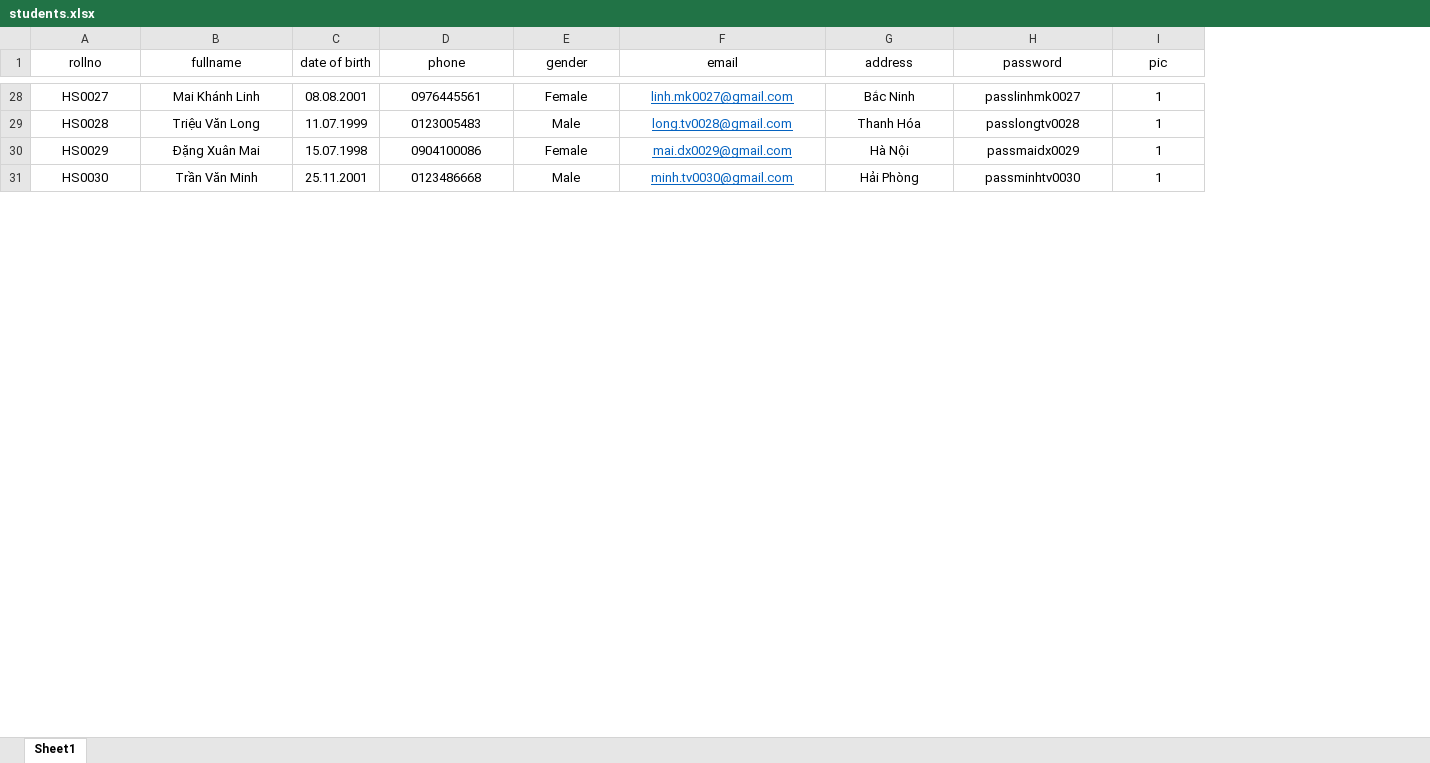
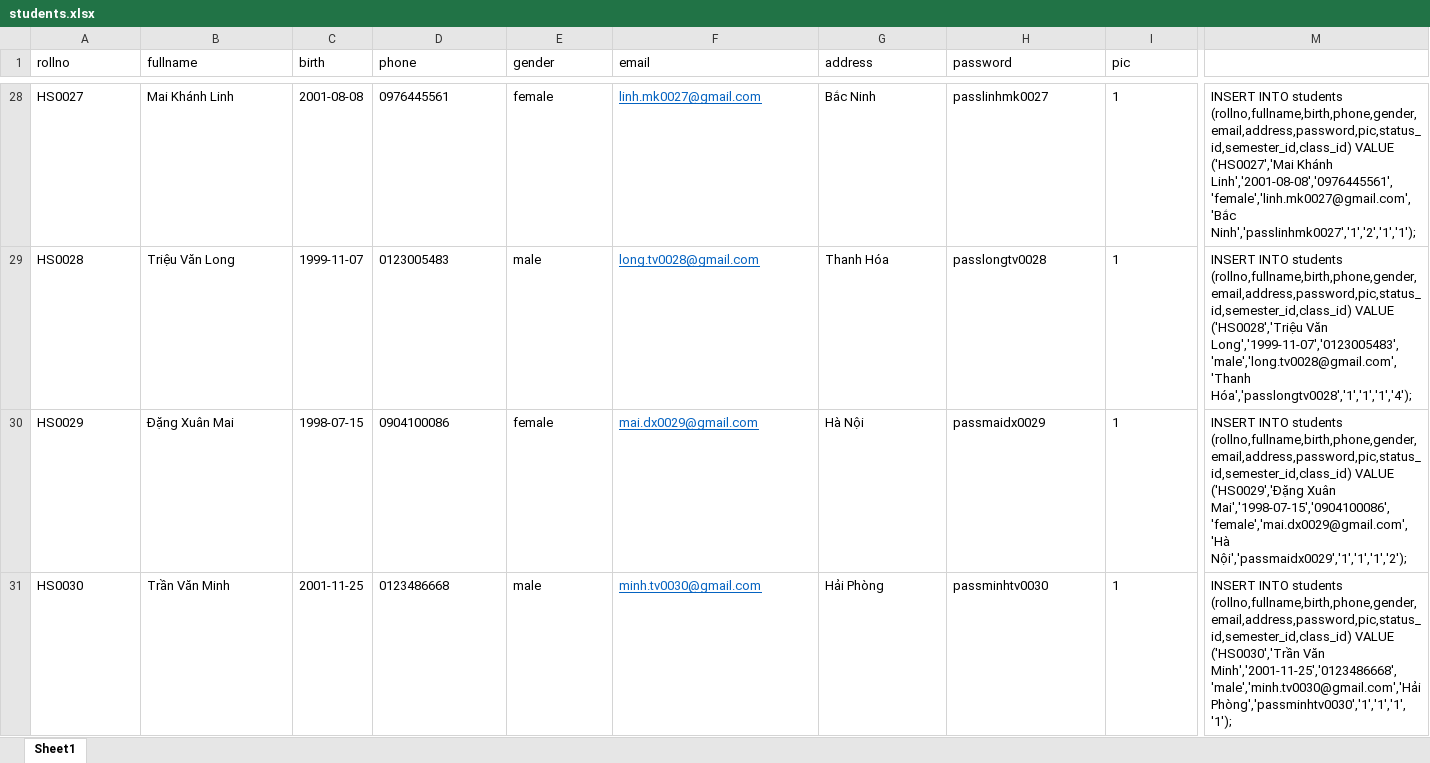
Before and after one commit to nguyenviet3057/Project2, an Excel workbook: Database/data java2/students.xlsx, sheet Sheet1, drawn as a sheet; only a part is shown, gaps mark what is left out; values as stored, in another font and other column widths than the file's, no borders; removed rows and columns are numbered as before the commit, all else as after; the diff covers the shown part only; the diff names each change by its address in the sheet, - before the commit and + after, or states it on an @@ line.

```diff
--- a/Database/data java2/students.xlsx (sheet Sheet1)
+++ b/Database/data java2/students.xlsx (sheet Sheet1)
-column C (date of birth), rows 28-31: 08.08.2001 | 11.07.1999 | 15.07.1998 | 25.11.2001
+column C (birth), rows 28-31: 2001-08-08 | 1999-11-07 | 1998-07-15 | 2001-11-25
+column M, rows 28-31: INSERT INTO students (rollno,fullname,birth,phone,gender,email,address,password,pic,status_id,semester_id,class_id) VALUE ('HS0027','Mai Khánh Linh','2001-08-08','0976445561','female','linh.mk0027@gmail.com','Bắc Ninh','passlinhmk0027','1','2','1','1'); | INSERT INTO students (rollno,fullname,birth,phone,gender,email,address,password,pic,status_id,semester_id,class_id) VALUE ('HS0028','Triệu Văn Long','1999-11-07','0123005483','male','long.tv0028@gmail.com','Thanh Hóa','passlongtv0028','1','1','1','4'); | INSERT INTO students (rollno,fullname,birth,phone,gender,email,address,password,pic,status_id,semester_id,class_id) VALUE ('HS0029','Đặng Xuân Mai','1998-07-15','0904100086','female','mai.dx0029@gmail.com','Hà Nội','passmaidx0029','1','1','1','2'); | INSERT INTO students (rollno,fullname,birth,phone,gender,email,address,password,pic,status_id,semester_id,class_id) VALUE ('HS0030','Trần Văn Minh','2001-11-25','0123486668','male','minh.tv0030@gmail.com','Hải Phòng','passminhtv0030','1','1','1','1');
-A1:B31 alignment: center
+A1:B31 alignment: left
-D1:I31 alignment: center
+D1:I31 alignment: left
-E28 (gender): Female
+E28 (gender): female
-E29 (gender): Male
+E29 (gender): male
-E30 (gender): Female
+E30 (gender): female
-E31 (gender): Male
+E31 (gender): male
```
Also changed, not shown: 40 edited cells and cell formats elsewhere in this sheet, Database/data java2/Staff.xlsx, Database/data java2/mark.xlsx, 9 other files.
